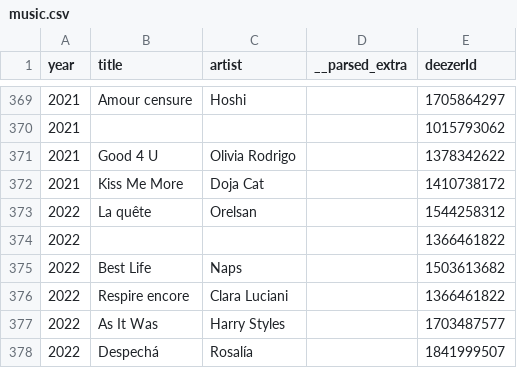
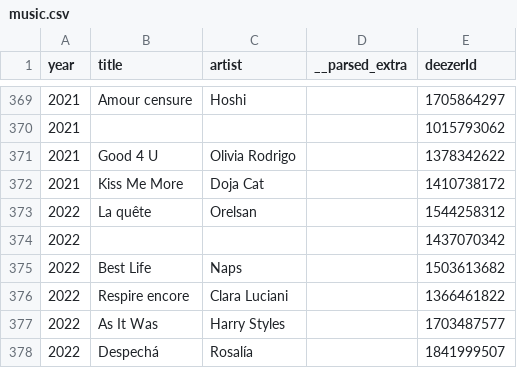
Before and after one commit to HitteAnzo/Capsulo, a CSV file: data/music.csv, drawn as a sheet; only a part is shown, gaps mark what is left out.

Commit message:
refactor: rename 'preview' to 'previewUrl' in fetchMusic function for clarity; update YearPage to use new property; fix music CSV entry for accuracy

```diff
--- a/data/music.csv
+++ b/data/music.csv
@@ -373,3 +373,3 @@ year,title,artist,__parsed_extra,deezerId
 2022,La quête,Orelsan,,1544258312
-2022,,,,1366461822
+2022,,,,1437070342
 2022,Best Life,Naps,,1503613682
```
Also changed, not shown: 3 other files.
